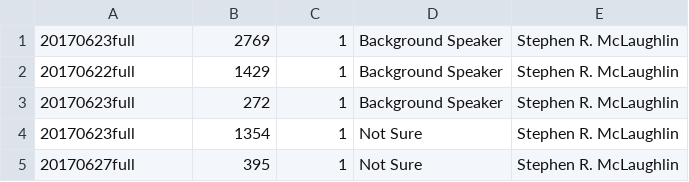
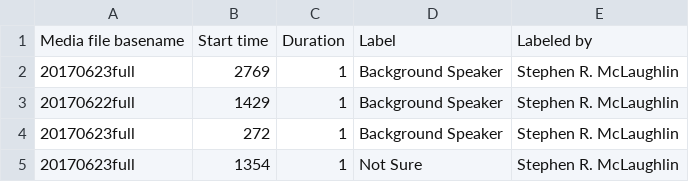
Before and after one commit to hipstas/aapb-speaker-labels, a CSV file: speaker_labels_randomized/The_World_WGBH_7-1-2017.csv, drawn as a sheet; only a part is shown; the shorter side is filled out with more unchanged rows; the diff names each change by its address in the sheet, - before the commit and + after, or states it on an @@ line.

Commit message:
added more labels from The World

```diff
--- a/speaker_labels_randomized/The_World_WGBH_7-1-2017.csv
+++ b/speaker_labels_randomized/The_World_WGBH_7-1-2017.csv
+row 1: Media file basename | Start time | Duration | Label | Labeled by
```
Also changed, not shown: 1 other file.
